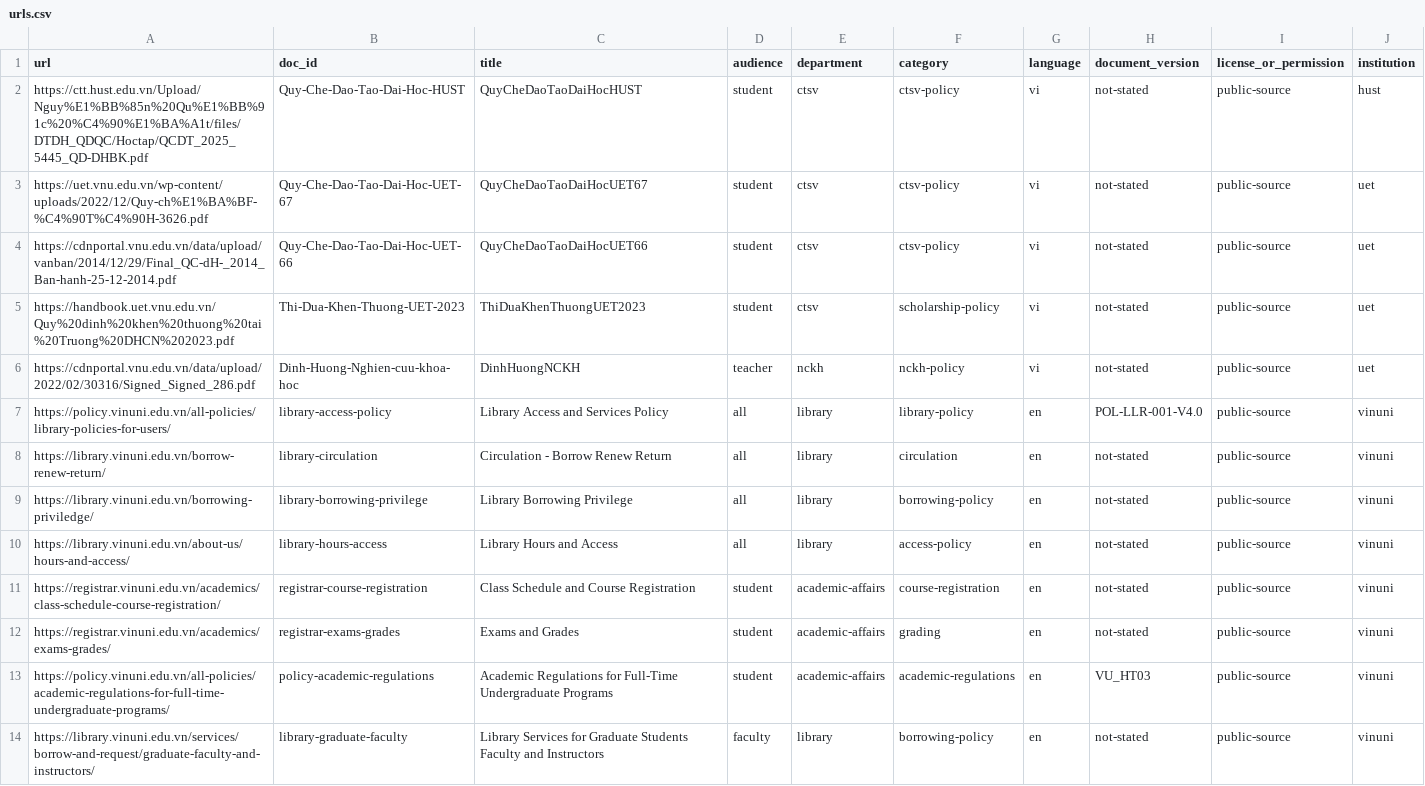
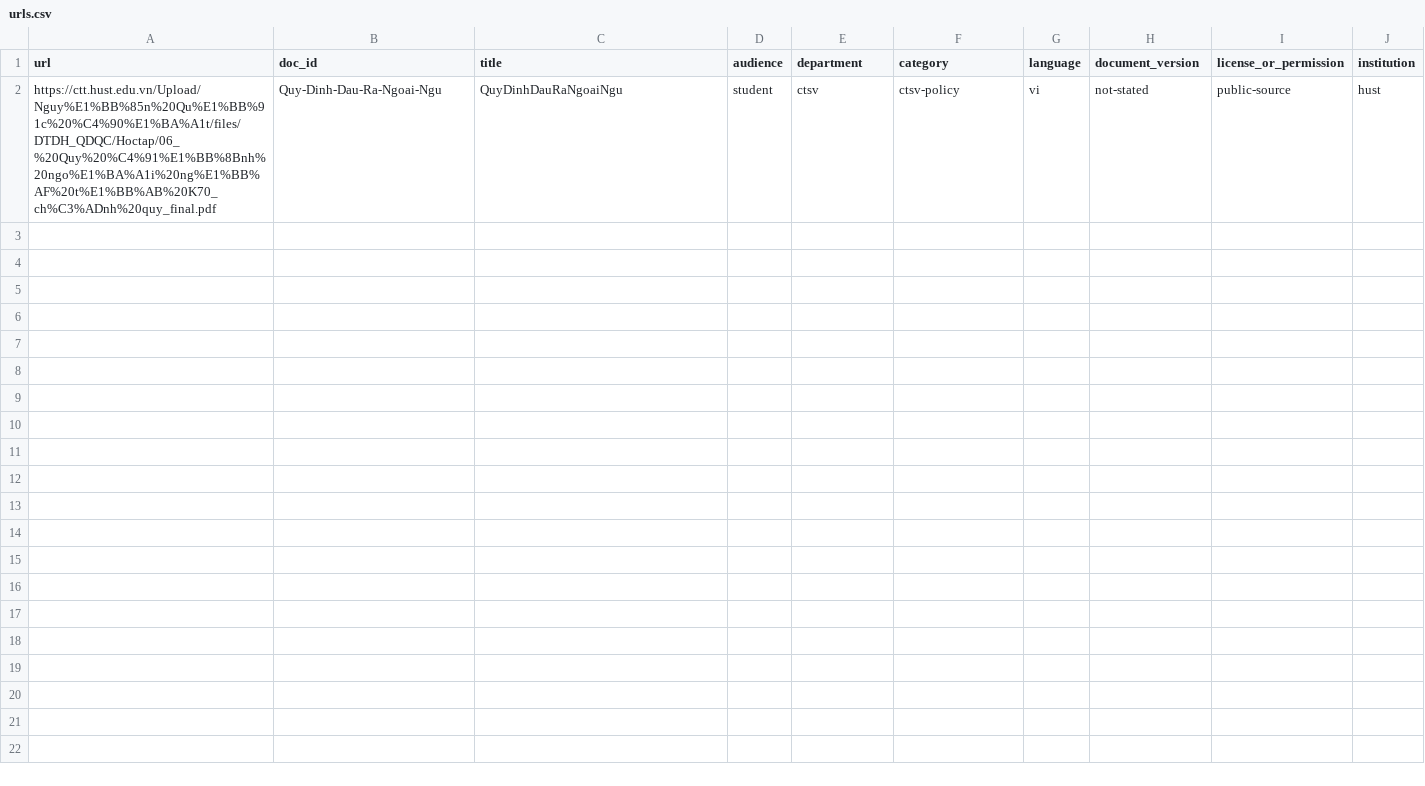
Before and after one commit to Donglv79/Day07-Data-Foundations-B2-D305, a CSV file: data/urls.csv, drawn as a sheet.

```diff
--- a/data/urls.csv
+++ b/data/urls.csv
@@ -1,14 +1,2 @@
 url,doc_id,title,audience,department,category,language,document_version,license_or_permission,institution
-https://ctt.hust.edu.vn/Upload/Nguy%E1%BB%85n%20Qu%E1%BB%91c%20%C4%90%E1%BA%A1t/files/DTDH_QDQC/Hoctap/QCDT_2025_5445_QD-DHBK.pdf,Quy-Che-Dao-Tao-Dai-Hoc-HUST,QuyCheDaoTaoDaiHocHUST,student,ctsv,ctsv-policy,vi,not-stated,public-source,hust
-https://uet.vnu.edu.vn/wp-content/uploads/2022/12/Quy-ch%E1%BA%BF-%C4%90T%C4%90H-3626.pdf,Quy-Che-Dao-Tao-Dai-Hoc-UET-67,QuyCheDaoTaoDaiHocUET67,student,ctsv,ctsv-policy,vi,not-stated,public-source,uet
-https://cdnportal.vnu.edu.vn/data/upload/vanban/2014/12/29/Final_QC-dH-_2014_Ban-hanh-25-12-2014.pdf,Quy-Che-Dao-Tao-Dai-Hoc-UET-66,QuyCheDaoTaoDaiHocUET66,student,ctsv,ctsv-policy,vi,not-stated,public-source,uet
-https://handbook.uet.vnu.edu.vn/Quy%20dinh%20khen%20thuong%20tai%20Truong%20DHCN%202023.pdf,Thi-Dua-Khen-Thuong-UET-2023,ThiDuaKhenThuongUET2023,student,ctsv,scholarship-policy,vi,not-stated,public-source,uet
-https://cdnportal.vnu.edu.vn/data/upload/2022/02/30316/Signed_Signed_286.pdf,Dinh-Huong-Nghien-cuu-khoa-hoc,DinhHuongNCKH,teacher,nckh,nckh-policy,vi,not-stated,public-source,uet
-https://policy.vinuni.edu.vn/all-policies/library-policies-for-users/,library-access-policy,Library Access and Services Policy,all,library,library-policy,en,POL-LLR-001-V4.0,public-source,vinuni
-https://library.vinuni.edu.vn/borrow-renew-return/,library-circulation,Circulation - Borrow Renew Return,all,library,circulation,en,not-stated,public-source,vinuni
-https://library.vinuni.edu.vn/borrowing-priviledge/,library-borrowing-privilege,Library Borrowing Privilege,all,library,borrowing-policy,en,not-stated,public-source,vinuni
-https://library.vinuni.edu.vn/about-us/hours-and-access/,library-hours-access,Library Hours and Access,all,library,access-policy,en,not-stated,public-source,vinuni
-https://registrar.vinuni.edu.vn/academics/class-schedule-course-registration/,registrar-course-registration,Class Schedule and Course Registration,student,academic-affairs,course-registration,en,not-stated,public-source,vinuni
-https://registrar.vinuni.edu.vn/academics/exams-grades/,registrar-exams-grades,Exams and Grades,student,academic-affairs,grading,en,not-stated,public-source,vinuni
-https://policy.vinuni.edu.vn/all-policies/academic-regulations-for-full-time-undergraduate-programs/,policy-academic-regulations,Academic Regulations for Full-Time Undergraduate Programs,student,academic-affairs,academic-regulations,en,VU_HT03,public-source,vinuni
-https://library.vinuni.edu.vn/services/borrow-and-request/graduate-faculty-and-instructors/,library-graduate-faculty,Library Services for Graduate Students Faculty and Instructors,faculty,library,borrowing-policy,en,not-stated,public-source,vinuni
+https://ctt.hust.edu.vn/Upload/Nguy%E1%BB%85n%20Qu%E1%BB%91c%20%C4%90%E1%BA%A1t/files/DTDH_QDQC/Hoctap/06_%20Quy%20%C4%91%E1%BB%8Bnh%20ngo%E1%BA%A1i%20ng%E1%BB%AF%20t%E1%BB%AB%20K70_ch%C3%ADnh%20quy_final.pdf, Quy-Dinh-Dau-Ra-Ngoai-Ngu, QuyDinhDauRaNgoaiNgu, student, ctsv, ctsv-policy, vi, not-stated, public-source, hust
```
Also changed, not shown: data/university_services_retrieval/sources.csv, 2 other files.
